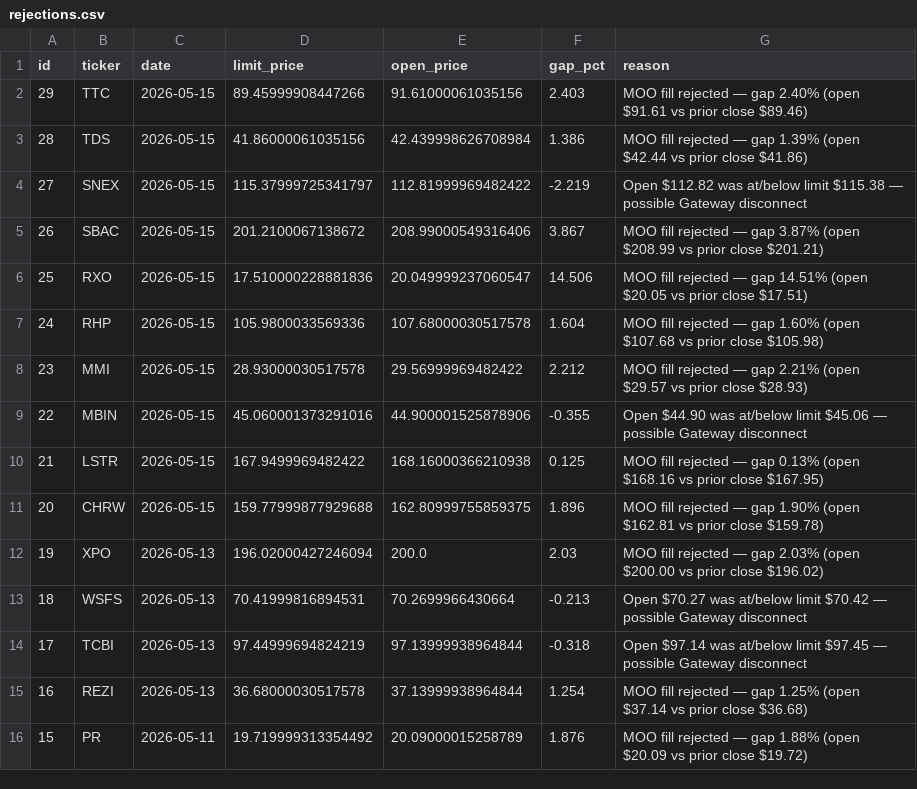
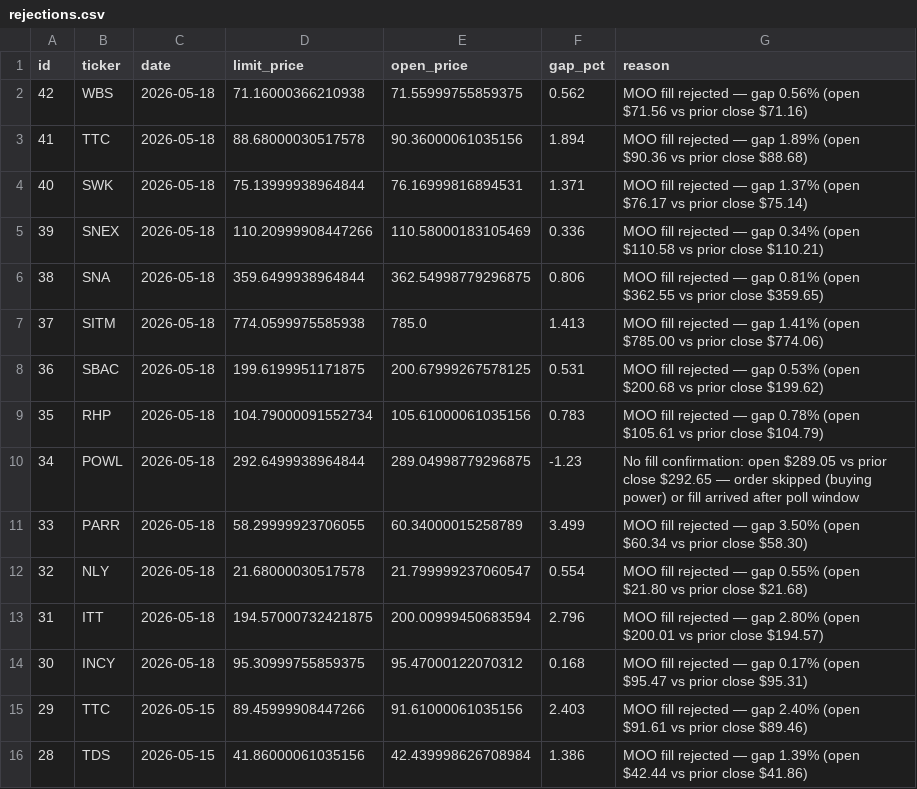
Before and after one commit to ckurau/naive-mean-reversion, a CSV file: paper_trading/rejections.csv, drawn as a sheet; only a part is shown; the shorter side is filled out with more unchanged rows; the diff names each change by its address in the sheet, - before the commit and + after, or states it on an @@ line.

Commit message:
paper trading update 2026-05-18

```diff
--- a/paper_trading/rejections.csv
+++ b/paper_trading/rejections.csv
+row 2: 42 | WBS | 2026-05-18 | 71.16000366210938 | 71.55999755859375 | 0.562 | MOO fill rejected — gap 0.56% (open $71.56 vs prior close $71.16)
+row 3: 41 | TTC | 2026-05-18 | 88.68000030517578 | 90.36000061035156 | 1.894 | MOO fill rejected — gap 1.89% (open $90.36 vs prior close $88.68)
+row 4: 40 | SWK | 2026-05-18 | 75.13999938964844 | 76.16999816894531 | 1.371 | MOO fill rejected — gap 1.37% (open $76.17 vs prior close $75.14)
+row 5: 39 | SNEX | 2026-05-18 | 110.20999908447266 | 110.58000183105469 | 0.336 | MOO fill rejected — gap 0.34% (open $110.58 vs prior close $110.21)
+row 6: 38 | SNA | 2026-05-18 | 359.6499938964844 | 362.54998779296875 | 0.806 | MOO fill rejected — gap 0.81% (open $362.55 vs prior close $359.65)
+row 7: 37 | SITM | 2026-05-18 | 774.0599975585938 | 785.0 | 1.413 | MOO fill rejected — gap 1.41% (open $785.00 vs prior close $774.06)
+row 8: 36 | SBAC | 2026-05-18 | 199.6199951171875 | 200.67999267578125 | 0.531 | MOO fill rejected — gap 0.53% (open $200.68 vs prior close $199.62)
+row 9: 35 | RHP | 2026-05-18 | 104.79000091552734 | 105.61000061035156 | 0.783 | MOO fill rejected — gap 0.78% (open $105.61 vs prior close $104.79)
+row 10: 34 | POWL | 2026-05-18 | 292.6499938964844 | 289.04998779296875 | -1.23 | No fill confirmation: open $289.05 vs prior close $292.65 — order skipped (buying power) or fill arrived after poll window
+row 11: 33 | PARR | 2026-05-18 | 58.29999923706055 | 60.34000015258789 | 3.499 | MOO fill rejected — gap 3.50% (open $60.34 vs prior close $58.30)
+row 12: 32 | NLY | 2026-05-18 | 21.68000030517578 | 21.799999237060547 | 0.554 | MOO fill rejected — gap 0.55% (open $21.80 vs prior close $21.68)
+row 13: 31 | ITT | 2026-05-18 | 194.57000732421875 | 200.00999450683594 | 2.796 | MOO fill rejected — gap 2.80% (open $200.01 vs prior close $194.57)
+row 14: 30 | INCY | 2026-05-18 | 95.30999755859375 | 95.47000122070312 | 0.168 | MOO fill rejected — gap 0.17% (open $95.47 vs prior close $95.31)
```
Also changed, not shown: paper_trading/open_positions.csv, paper_trading/trades.csv, 1 other file.
